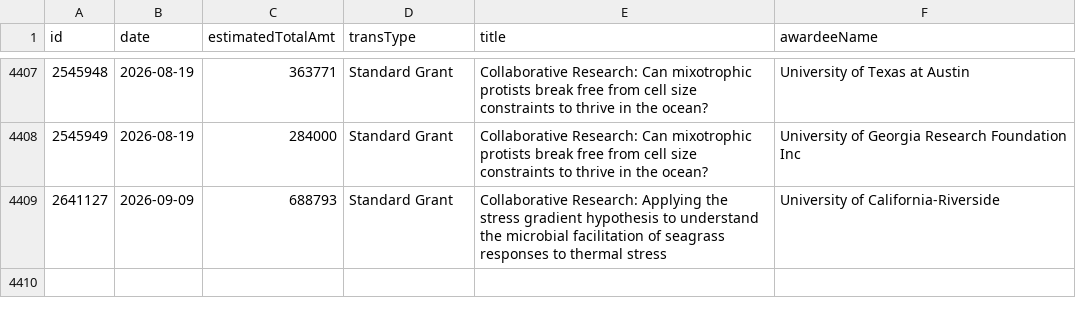
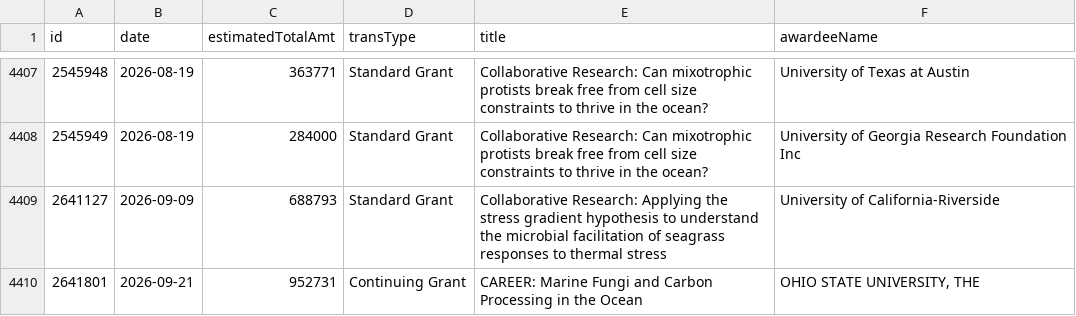
Before and after one commit to jpwolfson/science-funding-dashboard, a CSV file: data/nsf/geo/oce/awards.csv, drawn as a sheet; only a part is shown, gaps mark what is left out; the diff names each change by its address in the sheet, - before the commit and + after, or states it on an @@ line.

```diff
--- a/data/nsf/geo/oce/awards.csv
+++ b/data/nsf/geo/oce/awards.csv
+row 4410: 2641801 | 2026-09-21 | 952731 | Continuing Grant | CAREER: Marine Fungi and Carbon Processing in the Ocean | OHIO STATE UNIVERSITY, THE
```
Also changed, not shown: 1 other file.
